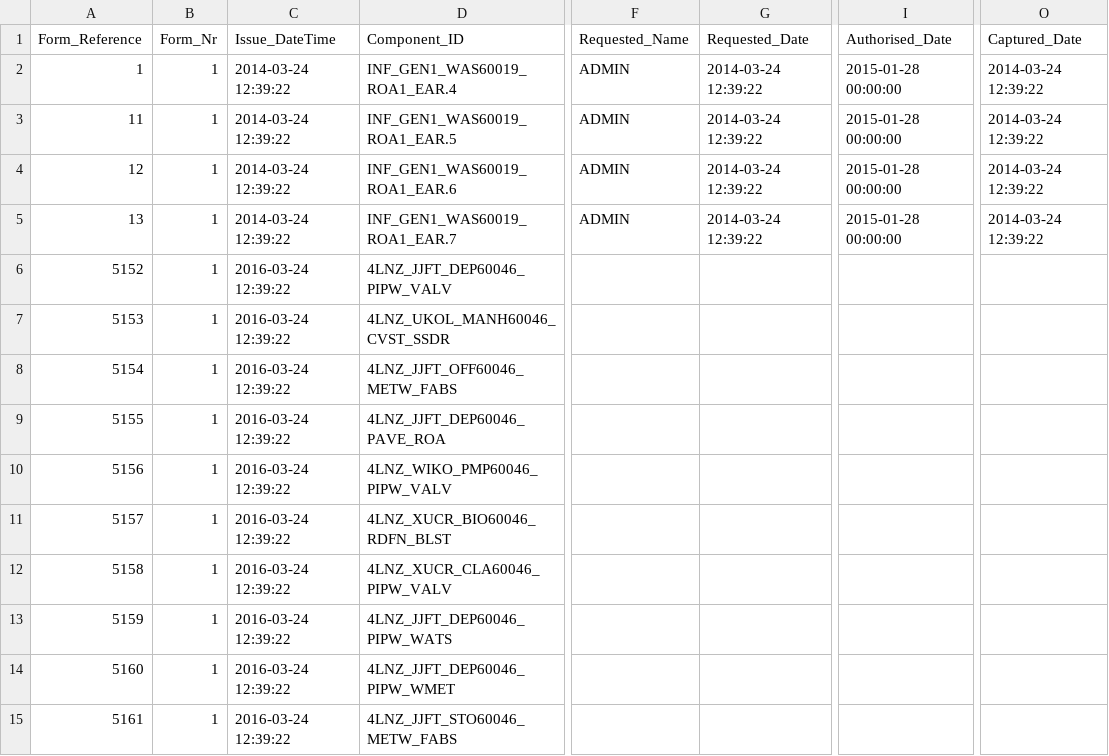
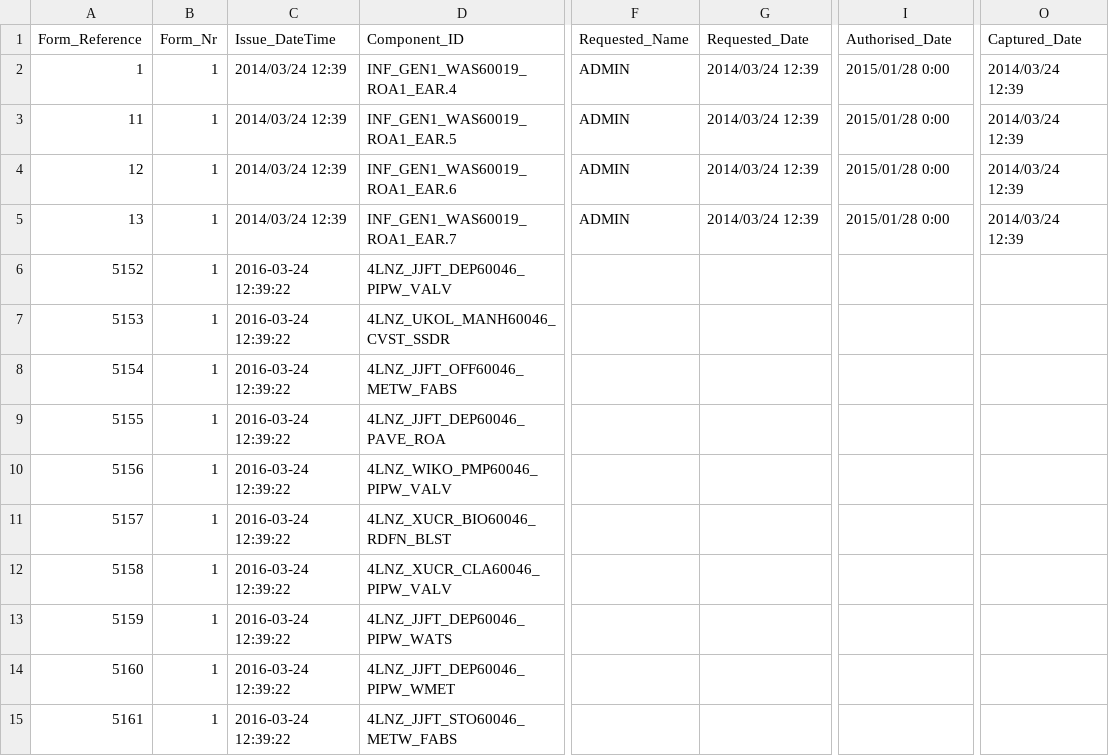
Before and after one commit to IMQS/imqs-asset-testing, a CSV file: scripts/v6/prime/22-AssetFinFormRef.csv, drawn as a sheet; only a part is shown, gaps mark what is left out; the diff names each change by its address in the sheet, - before the commit and + after, or states it on an @@ line.

Commit message:
Consistently populate creator and finyear

```diff
--- a/scripts/v6/prime/22-AssetFinFormRef.csv
+++ b/scripts/v6/prime/22-AssetFinFormRef.csv
-C2:C5 (Issue_DateTime): 2014-03-24 12:39:22
+C2:C5 (Issue_DateTime): 2014/03/24 12:39
-G2:G5 (Requested_Date): 2014-03-24 12:39:22
+G2:G5 (Requested_Date): 2014/03/24 12:39
-I2:I5 (Authorised_Date): 2015-01-28 00:00:00
+I2:I5 (Authorised_Date): 2015/01/28 0:00
-O2:O5 (Captured_Date): 2014-03-24 12:39:22
+O2:O5 (Captured_Date): 2014/03/24 12:39
```
Also changed, not shown: scripts/v6/prime/21-AssetFinFormInput.csv.
